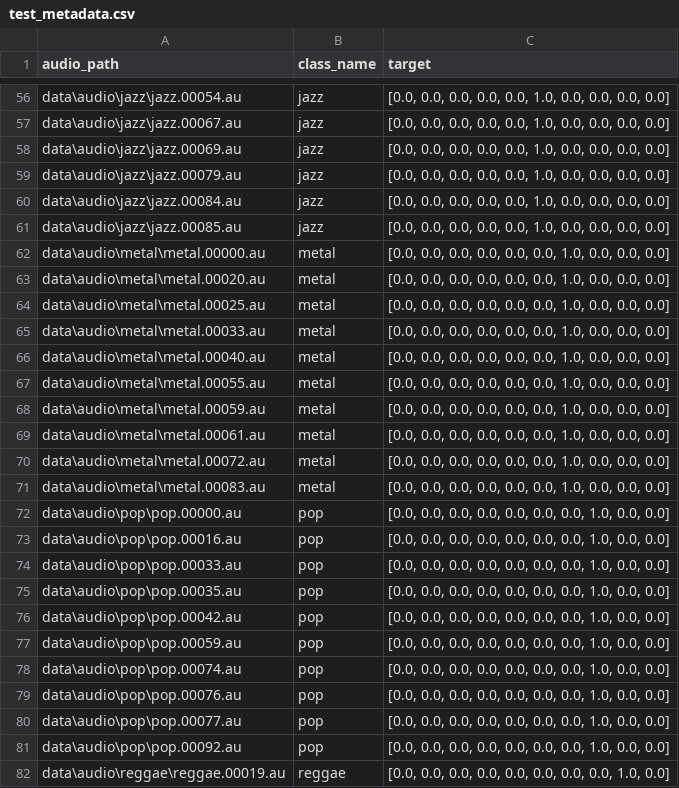
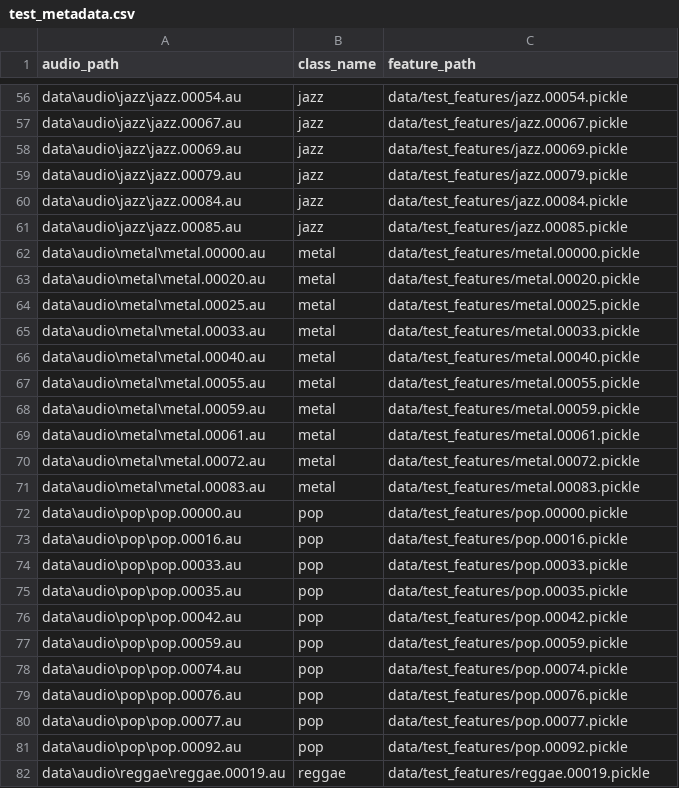
Before and after one commit to UmarZubair/Music-Genre-Classification, a CSV file: data/test_metadata.csv, drawn as a sheet; only a part is shown, gaps mark what is left out; the diff covers the shown part only; the diff names each change by its address in the sheet, - before the commit and + after, or states it on an @@ line.

```diff
--- a/data/test_metadata.csv
+++ b/data/test_metadata.csv
-C1: target
+C1: feature_path
-C56 (feature_path): [0.0, 0.0, 0.0, 0.0, 0.0, 1.0, 0.0, 0.0, 0.0, 0.0]
+C56 (feature_path): data/test_features/jazz.00054.pickle
-C57 (feature_path): [0.0, 0.0, 0.0, 0.0, 0.0, 1.0, 0.0, 0.0, 0.0, 0.0]
+C57 (feature_path): data/test_features/jazz.00067.pickle
-C58 (feature_path): [0.0, 0.0, 0.0, 0.0, 0.0, 1.0, 0.0, 0.0, 0.0, 0.0]
+C58 (feature_path): data/test_features/jazz.00069.pickle
-C59 (feature_path): [0.0, 0.0, 0.0, 0.0, 0.0, 1.0, 0.0, 0.0, 0.0, 0.0]
+C59 (feature_path): data/test_features/jazz.00079.pickle
-C60 (feature_path): [0.0, 0.0, 0.0, 0.0, 0.0, 1.0, 0.0, 0.0, 0.0, 0.0]
+C60 (feature_path): data/test_features/jazz.00084.pickle
-C61 (feature_path): [0.0, 0.0, 0.0, 0.0, 0.0, 1.0, 0.0, 0.0, 0.0, 0.0]
+C61 (feature_path): data/test_features/jazz.00085.pickle
-C62 (feature_path): [0.0, 0.0, 0.0, 0.0, 0.0, 0.0, 1.0, 0.0, 0.0, 0.0]
+C62 (feature_path): data/test_features/metal.00000.pickle
-C63 (feature_path): [0.0, 0.0, 0.0, 0.0, 0.0, 0.0, 1.0, 0.0, 0.0, 0.0]
+C63 (feature_path): data/test_features/metal.00020.pickle
-C64 (feature_path): [0.0, 0.0, 0.0, 0.0, 0.0, 0.0, 1.0, 0.0, 0.0, 0.0]
+C64 (feature_path): data/test_features/metal.00025.pickle
-C65 (feature_path): [0.0, 0.0, 0.0, 0.0, 0.0, 0.0, 1.0, 0.0, 0.0, 0.0]
+C65 (feature_path): data/test_features/metal.00033.pickle
-C66 (feature_path): [0.0, 0.0, 0.0, 0.0, 0.0, 0.0, 1.0, 0.0, 0.0, 0.0]
+C66 (feature_path): data/test_features/metal.00040.pickle
-C67 (feature_path): [0.0, 0.0, 0.0, 0.0, 0.0, 0.0, 1.0, 0.0, 0.0, 0.0]
+C67 (feature_path): data/test_features/metal.00055.pickle
-C68 (feature_path): [0.0, 0.0, 0.0, 0.0, 0.0, 0.0, 1.0, 0.0, 0.0, 0.0]
+C68 (feature_path): data/test_features/metal.00059.pickle
-C69 (feature_path): [0.0, 0.0, 0.0, 0.0, 0.0, 0.0, 1.0, 0.0, 0.0, 0.0]
+C69 (feature_path): data/test_features/metal.00061.pickle
-C70 (feature_path): [0.0, 0.0, 0.0, 0.0, 0.0, 0.0, 1.0, 0.0, 0.0, 0.0]
+C70 (feature_path): data/test_features/metal.00072.pickle
-C71 (feature_path): [0.0, 0.0, 0.0, 0.0, 0.0, 0.0, 1.0, 0.0, 0.0, 0.0]
+C71 (feature_path): data/test_features/metal.00083.pickle
-C72 (feature_path): [0.0, 0.0, 0.0, 0.0, 0.0, 0.0, 0.0, 1.0, 0.0, 0.0]
+C72 (feature_path): data/test_features/pop.00000.pickle
-C73 (feature_path): [0.0, 0.0, 0.0, 0.0, 0.0, 0.0, 0.0, 1.0, 0.0, 0.0]
+C73 (feature_path): data/test_features/pop.00016.pickle
-C74 (feature_path): [0.0, 0.0, 0.0, 0.0, 0.0, 0.0, 0.0, 1.0, 0.0, 0.0]
+C74 (feature_path): data/test_features/pop.00033.pickle
-C75 (feature_path): [0.0, 0.0, 0.0, 0.0, 0.0, 0.0, 0.0, 1.0, 0.0, 0.0]
+C75 (feature_path): data/test_features/pop.00035.pickle
-C76 (feature_path): [0.0, 0.0, 0.0, 0.0, 0.0, 0.0, 0.0, 1.0, 0.0, 0.0]
+C76 (feature_path): data/test_features/pop.00042.pickle
-C77 (feature_path): [0.0, 0.0, 0.0, 0.0, 0.0, 0.0, 0.0, 1.0, 0.0, 0.0]
+C77 (feature_path): data/test_features/pop.00059.pickle
-C78 (feature_path): [0.0, 0.0, 0.0, 0.0, 0.0, 0.0, 0.0, 1.0, 0.0, 0.0]
+C78 (feature_path): data/test_features/pop.00074.pickle
-C79 (feature_path): [0.0, 0.0, 0.0, 0.0, 0.0, 0.0, 0.0, 1.0, 0.0, 0.0]
+C79 (feature_path): data/test_features/pop.00076.pickle
-C80 (feature_path): [0.0, 0.0, 0.0, 0.0, 0.0, 0.0, 0.0, 1.0, 0.0, 0.0]
+C80 (feature_path): data/test_features/pop.00077.pickle
-C81 (feature_path): [0.0, 0.0, 0.0, 0.0, 0.0, 0.0, 0.0, 1.0, 0.0, 0.0]
+C81 (feature_path): data/test_features/pop.00092.pickle
-C82 (feature_path): [0.0, 0.0, 0.0, 0.0, 0.0, 0.0, 0.0, 0.0, 1.0, 0.0]
+C82 (feature_path): data/test_features/reggae.00019.pickle
```
Also changed, not shown: 73 edited cells elsewhere in this file, 7 other files.
